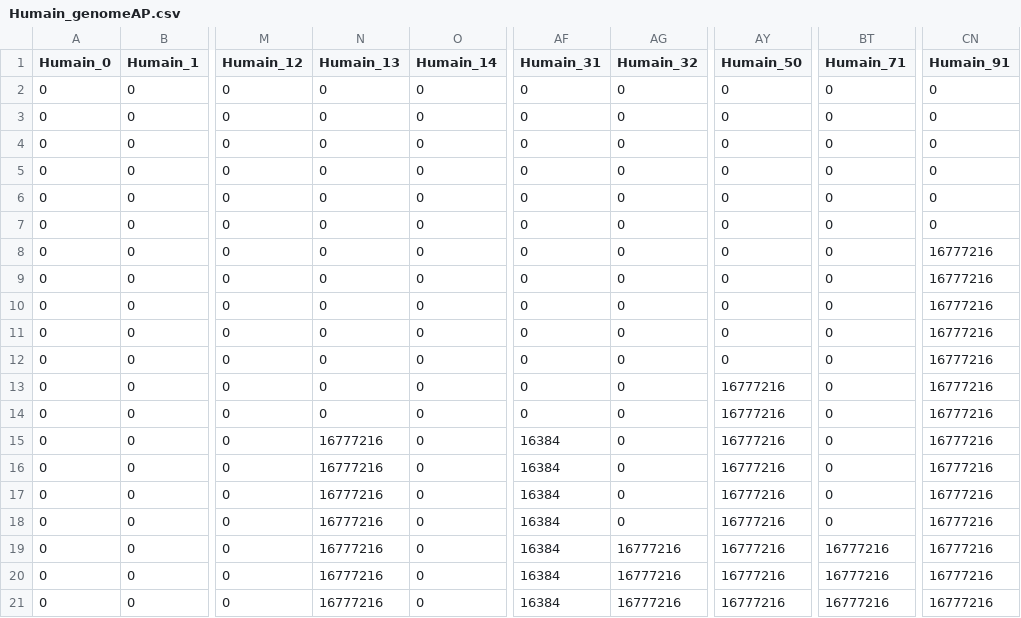
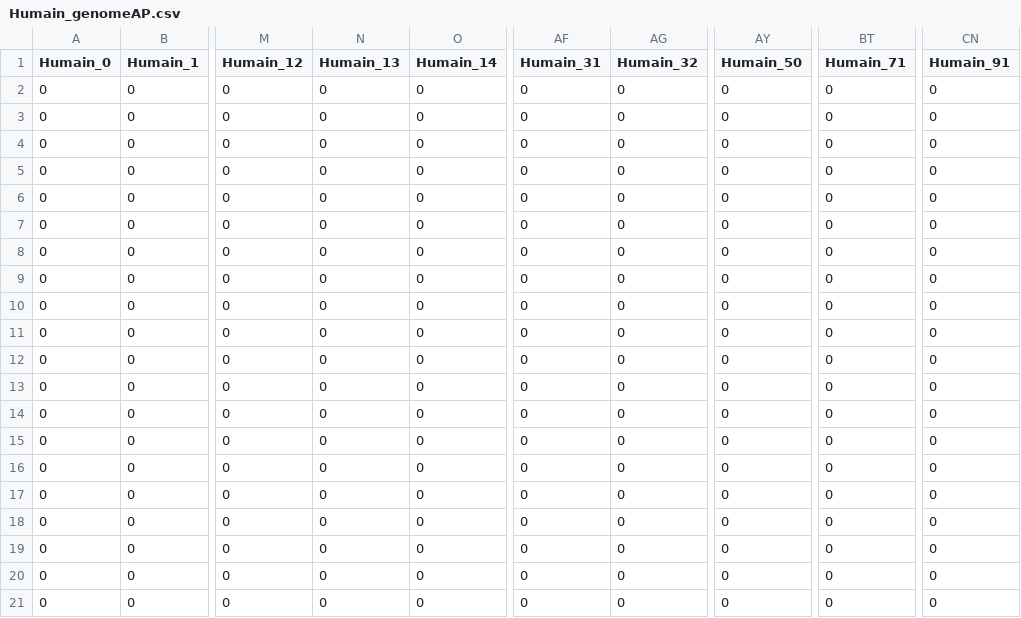
Before and after one commit to maximepasquier/Diversity, a CSV file: Simulations/Systeme_1/data_csv/Humain_genomeAP.csv, drawn as a sheet; only a part is shown, gaps mark what is left out; the diff names each change by its address in the sheet, - before the commit and + after, or states it on an @@ line.

```diff
--- a/Simulations/Systeme_1/data_csv/Humain_genomeAP.csv
+++ b/Simulations/Systeme_1/data_csv/Humain_genomeAP.csv
-CN8:CN21 (Humain_91): 16777216
+CN8:CN21 (Humain_91): 0
-AY13:AY21 (Humain_50): 16777216
+AY13:AY21 (Humain_50): 0
-N15:N21 (Humain_13): 16777216
+N15:N21 (Humain_13): 0
-AF15:AF21 (Humain_31): 16384
+AF15:AF21 (Humain_31): 0
-AG19:AG21 (Humain_32): 16777216
+AG19:AG21 (Humain_32): 0
-BT19:BT21 (Humain_71): 16777216
+BT19:BT21 (Humain_71): 0
```
Also changed, not shown: Simulations/Systeme_1/data_csv/Humain_contamine.csv, Simulations/Systeme_1/data_csv/Humain_genomeH.csv, 5 other files.
